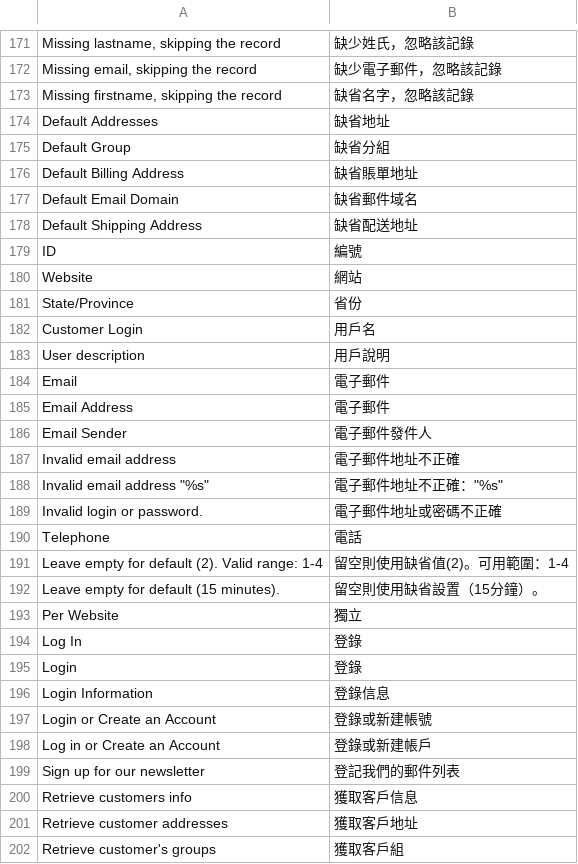
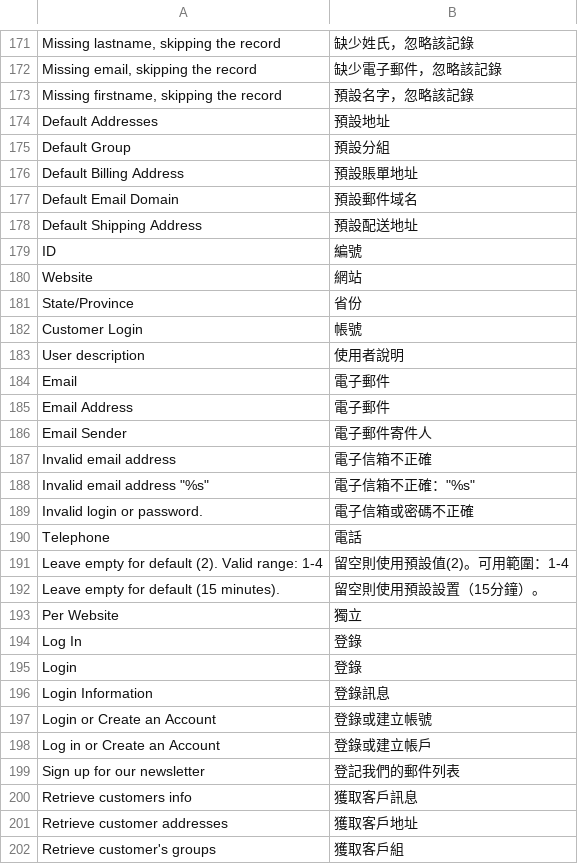
Before and after one commit to kiang/magento_zh_TW, a CSV file: app/locale/zh_TW/Mage_Customer.csv, drawn as a sheet; only a part is shown, gaps mark what is left out; the diff covers the shown part only.

```diff
--- a/app/locale/zh_TW/Mage_Customer.csv
+++ b/app/locale/zh_TW/Mage_Customer.csv
@@ -172,8 +172,8 @@
 "Missing email, skipping the record","缺少電子郵件，忽略該記錄"
-"Missing firstname, skipping the record","缺省名字，忽略該記錄"
-"Default Addresses","缺省地址"
-"Default Group","缺省分組"
-"Default Billing Address","缺省賬單地址"
-"Default Email Domain","缺省郵件域名"
-"Default Shipping Address","缺省配送地址"
+"Missing firstname, skipping the record","預設名字，忽略該記錄"
+"Default Addresses","預設地址"
+"Default Group","預設分組"
+"Default Billing Address","預設賬單地址"
+"Default Email Domain","預設郵件域名"
+"Default Shipping Address","預設配送地址"
 "ID","編號"
@@ -181,13 +181,13 @@
 "State/Province","省份"
-"Customer Login","用戶名"
-"User description","用戶說明"
+"Customer Login","帳號"
+"User description","使用者說明"
 "Email","電子郵件"
 "Email Address","電子郵件"
-"Email Sender","電子郵件發件人"
-"Invalid email address","電子郵件地址不正確"
-"Invalid email address ""%s""","電子郵件地址不正確：""%s"""
-"Invalid login or password.","電子郵件地址或密碼不正確"
+"Email Sender","電子郵件寄件人"
+"Invalid email address","電子信箱不正確"
+"Invalid email address ""%s""","電子信箱不正確：""%s"""
+"Invalid login or password.","電子信箱或密碼不正確"
 "Telephone","電話"
-"Leave empty for default (2). Valid range: 1-4","留空則使用缺省值(2)。可用範圍：1-4"
-"Leave empty for default (15 minutes).","留空則使用缺省設置（15分鐘）。"
+"Leave empty for default (2). Valid range: 1-4","留空則使用預設值(2)。可用範圍：1-4"
+"Leave empty for default (15 minutes).","留空則使用預設設置（15分鐘）。"
 "Per Website","獨立"
@@ -195,7 +195,7 @@
 "Login","登錄"
-"Login Information","登錄信息"
-"Login or Create an Account","登錄或新建帳號"
-"Log in or Create an Account","登錄或新建帳戶"
+"Login Information","登錄訊息"
+"Login or Create an Account","登錄或建立帳號"
+"Log in or Create an Account","登錄或建立帳戶"
 "Sign up for our newsletter","登記我們的郵件列表"
-"Retrieve customers info","獲取客戶信息"
+"Retrieve customers info","獲取客戶訊息"
 "Retrieve customer addresses","獲取客戶地址"
```
Also changed, not shown: 68 edited cells elsewhere in this file, app/locale/zh_TW/Mage_Api.csv, app/locale/zh_TW/Mage_GoogleCheckout.csv, 43 other files.
